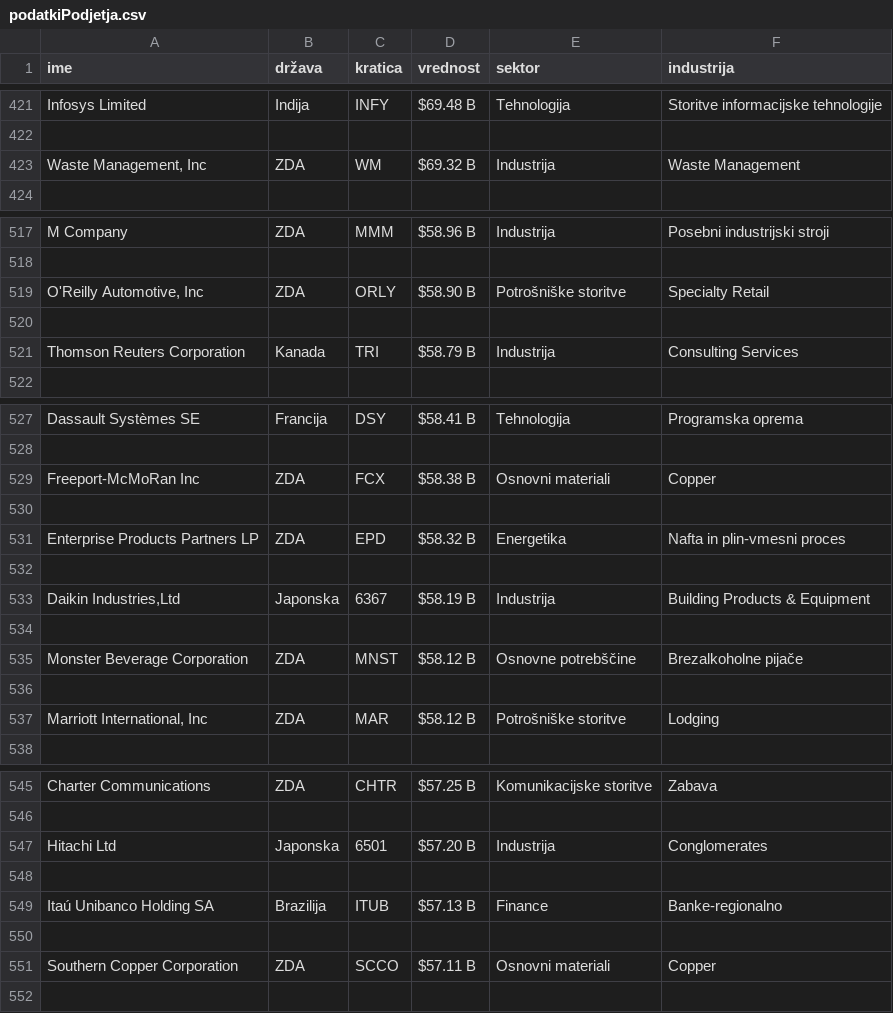
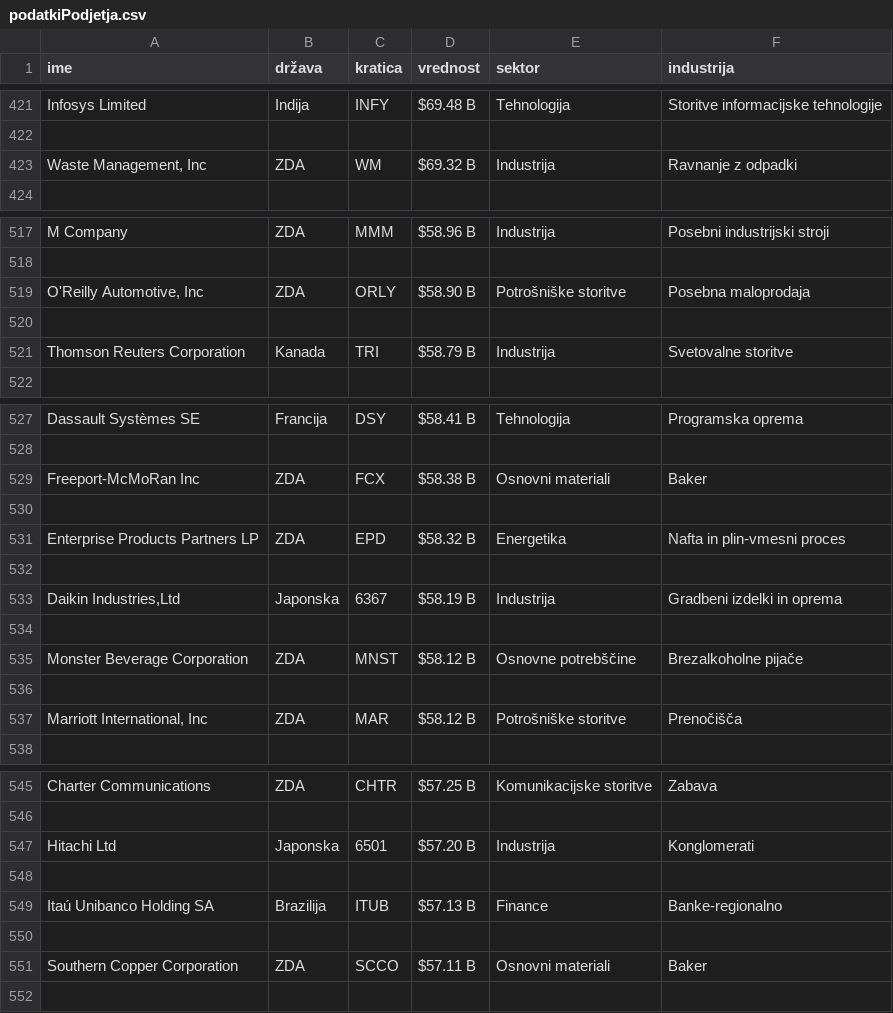
Before and after one commit to MaksRozman7/ProjektnaNaloga, a CSV file: podatkiPodjetja.csv, drawn as a sheet; only a part is shown, gaps mark what is left out; the diff covers the shown part only.

```diff
--- a/podatkiPodjetja.csv
+++ b/podatkiPodjetja.csv
@@ -422,3 +422,3 @@ Infosys Limited,Indija,INFY,$69.48 B,Tehnologija,Storitve informacijske tehnolog
 
-"Waste Management, Inc",ZDA,WM,$69.32 B,Industrija,Waste Management
+"Waste Management, Inc",ZDA,WM,$69.32 B,Industrija,Ravnanje z odpadki
 
@@ -518,5 +518,5 @@ M Company,ZDA,MMM,$58.96 B,Industrija,Posebni industrijski stroji
 
-"O'Reilly Automotive, Inc",ZDA,ORLY,$58.90 B,Potrošniške storitve,Specialty Retail
+"O'Reilly Automotive, Inc",ZDA,ORLY,$58.90 B,Potrošniške storitve,Posebna maloprodaja
 
-Thomson Reuters Corporation,Kanada,TRI,$58.79 B,Industrija,Consulting Services
+Thomson Reuters Corporation,Kanada,TRI,$58.79 B,Industrija,Svetovalne storitve
 
@@ -528,3 +528,3 @@ Dassault Systèmes SE,Francija,DSY,$58.41 B,Tehnologija,Programska oprema
 
-Freeport-McMoRan Inc,ZDA,FCX,$58.38 B,Osnovni materiali,Copper
+Freeport-McMoRan Inc,ZDA,FCX,$58.38 B,Osnovni materiali,Baker
 
@@ -532,3 +532,3 @@ Enterprise Products Partners LP,ZDA,EPD,$58.32 B,Energetika,Nafta in plin-vmesni
 
-"Daikin Industries,Ltd",Japonska,6367,$58.19 B,Industrija,Building Products & Equipment
+"Daikin Industries,Ltd",Japonska,6367,$58.19 B,Industrija,Gradbeni izdelki in oprema
 
@@ -536,3 +536,3 @@ Monster Beverage Corporation,ZDA,MNST,$58.12 B,Osnovne potrebščine,Brezalkohol
 
-"Marriott International, Inc",ZDA,MAR,$58.12 B,Potrošniške storitve,Lodging
+"Marriott International, Inc",ZDA,MAR,$58.12 B,Potrošniške storitve,Prenočišča
 
@@ -546,3 +546,3 @@ Charter Communications,ZDA,CHTR,$57.25 B,Komunikacijske storitve,Zabava
 
-Hitachi Ltd,Japonska,6501,$57.20 B,Industrija,Conglomerates
+Hitachi Ltd,Japonska,6501,$57.20 B,Industrija,Konglomerati
 
@@ -550,3 +550,3 @@ Itaú Unibanco Holding SA,Brazilija,ITUB,$57.13 B,Finance,Banke-regionalno
 
-Southern Copper Corporation,ZDA,SCCO,$57.11 B,Osnovni materiali,Copper
+Southern Copper Corporation,ZDA,SCCO,$57.11 B,Osnovni materiali,Baker
 
```
Also changed, not shown: 20 edited cells elsewhere in this file, 1 other file.
